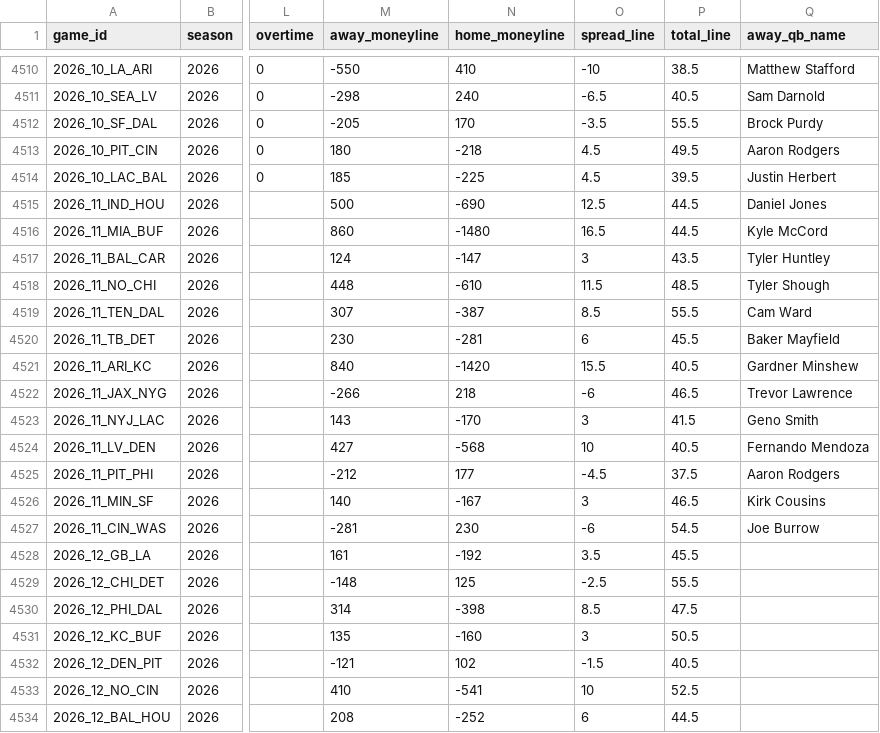
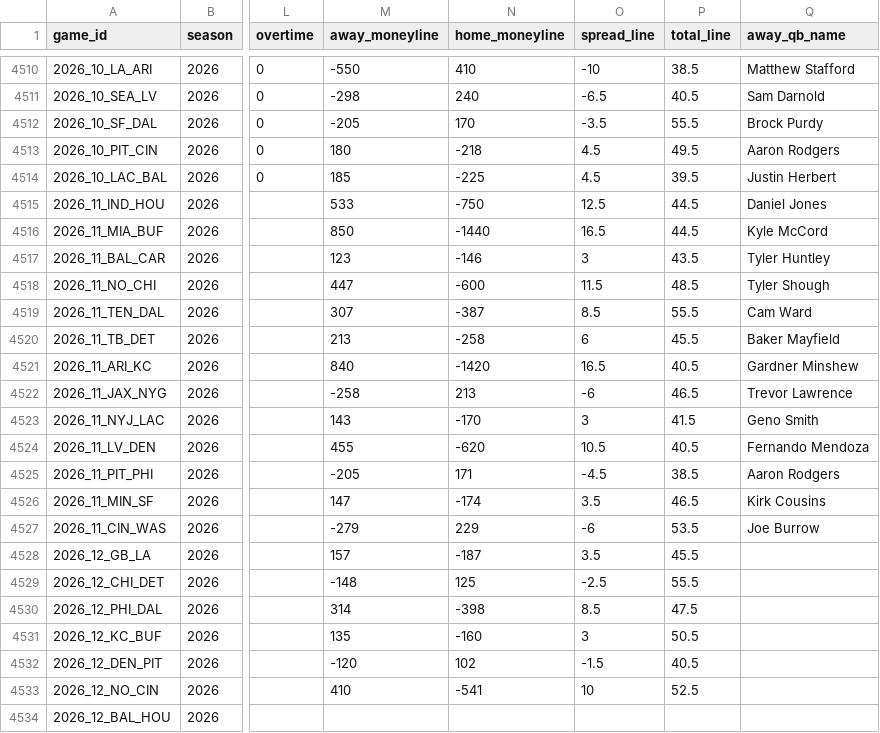
Before and after one commit to angel14-lab/simulador-nfl, a CSV file: datos/partidos.csv, drawn as a sheet; only a part is shown, gaps mark what is left out; the diff covers the shown part only; the diff names each change by its address in the sheet, - before the commit and + after, or states it on an @@ line.

```diff
--- a/datos/partidos.csv
+++ b/datos/partidos.csv
-M4515 (away_moneyline): 500
+M4515 (away_moneyline): 533
-N4515 (home_moneyline): -690
+N4515 (home_moneyline): -750
-M4516 (away_moneyline): 860
+M4516 (away_moneyline): 850
-N4516 (home_moneyline): -1480
+N4516 (home_moneyline): -1440
-M4517 (away_moneyline): 124
+M4517 (away_moneyline): 123
-N4517 (home_moneyline): -147
+N4517 (home_moneyline): -146
-M4518 (away_moneyline): 448
+M4518 (away_moneyline): 447
-N4518 (home_moneyline): -610
+N4518 (home_moneyline): -600
-M4520 (away_moneyline): 230
+M4520 (away_moneyline): 213
-N4520 (home_moneyline): -281
+N4520 (home_moneyline): -258
-O4521 (spread_line): 15.5
+O4521 (spread_line): 16.5
-M4522 (away_moneyline): -266
+M4522 (away_moneyline): -258
-N4522 (home_moneyline): 218
+N4522 (home_moneyline): 213
-M4524 (away_moneyline): 427
+M4524 (away_moneyline): 455
-N4524 (home_moneyline): -568
+N4524 (home_moneyline): -620
-O4524 (spread_line): 10
+O4524 (spread_line): 10.5
-M4525 (away_moneyline): -212
+M4525 (away_moneyline): -205
-N4525 (home_moneyline): 177
+N4525 (home_moneyline): 171
-P4525 (total_line): 37.5
+P4525 (total_line): 38.5
-M4526 (away_moneyline): 140
+M4526 (away_moneyline): 147
-N4526 (home_moneyline): -167
+N4526 (home_moneyline): -174
-O4526 (spread_line): 3
+O4526 (spread_line): 3.5
-M4527 (away_moneyline): -281
+M4527 (away_moneyline): -279
-N4527 (home_moneyline): 230
+N4527 (home_moneyline): 229
-P4527 (total_line): 54.5
+P4527 (total_line): 53.5
-M4528 (away_moneyline): 161
+M4528 (away_moneyline): 157
-N4528 (home_moneyline): -192
+N4528 (home_moneyline): -187
-M4532 (away_moneyline): -121
+M4532 (away_moneyline): -120
-M4534 (away_moneyline): 208
+M4534 (away_moneyline): (empty)
-N4534 (home_moneyline): -252
+N4534 (home_moneyline): (empty)
-O4534 (spread_line): 6
+O4534 (spread_line): (empty)
-P4534 (total_line): 44.5
+P4534 (total_line): (empty)
```
Also changed, not shown: 11 edited cells elsewhere in this file, 1 other file.
